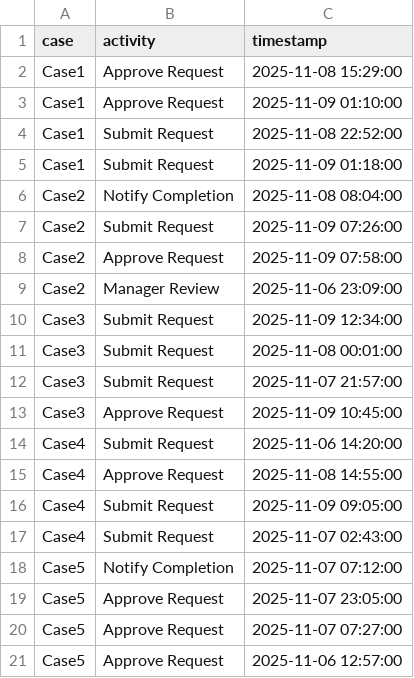
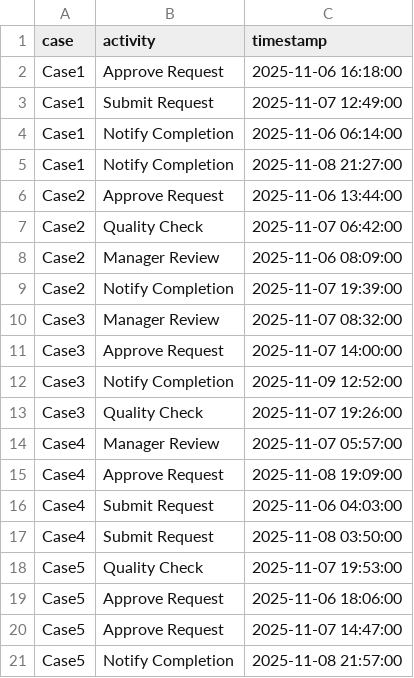
Before and after one commit to Eurfanson/multilog_comp_dashboard, a CSV file: event_log2.csv, drawn as a sheet.

```diff
--- a/event_log2.csv
+++ b/event_log2.csv
@@ -1,21 +1,21 @@
 case,activity,timestamp
-Case1,Approve Request,2025-11-08 15:29:00
-Case1,Approve Request,2025-11-09 01:10:00
-Case1,Submit Request,2025-11-08 22:52:00
-Case1,Submit Request,2025-11-09 01:18:00
-Case2,Notify Completion,2025-11-08 08:04:00
-Case2,Submit Request,2025-11-09 07:26:00
-Case2,Approve Request,2025-11-09 07:58:00
-Case2,Manager Review,2025-11-06 23:09:00
-Case3,Submit Request,2025-11-09 12:34:00
-Case3,Submit Request,2025-11-08 00:01:00
-Case3,Submit Request,2025-11-07 21:57:00
-Case3,Approve Request,2025-11-09 10:45:00
-Case4,Submit Request,2025-11-06 14:20:00
-Case4,Approve Request,2025-11-08 14:55:00
-Case4,Submit Request,2025-11-09 09:05:00
-Case4,Submit Request,2025-11-07 02:43:00
-Case5,Notify Completion,2025-11-07 07:12:00
-Case5,Approve Request,2025-11-07 23:05:00
-Case5,Approve Request,2025-11-07 07:27:00
-Case5,Approve Request,2025-11-06 12:57:00
+Case1,Approve Request,2025-11-06 16:18:00
+Case1,Submit Request,2025-11-07 12:49:00
+Case1,Notify Completion,2025-11-06 06:14:00
+Case1,Notify Completion,2025-11-08 21:27:00
+Case2,Approve Request,2025-11-06 13:44:00
+Case2,Quality Check,2025-11-07 06:42:00
+Case2,Manager Review,2025-11-06 08:09:00
+Case2,Notify Completion,2025-11-07 19:39:00
+Case3,Manager Review,2025-11-07 08:32:00
+Case3,Approve Request,2025-11-07 14:00:00
+Case3,Notify Completion,2025-11-09 12:52:00
+Case3,Quality Check,2025-11-07 19:26:00
+Case4,Manager Review,2025-11-07 05:57:00
+Case4,Approve Request,2025-11-08 19:09:00
+Case4,Submit Request,2025-11-06 04:03:00
+Case4,Submit Request,2025-11-08 03:50:00
+Case5,Quality Check,2025-11-07 19:53:00
+Case5,Approve Request,2025-11-06 18:06:00
+Case5,Approve Request,2025-11-07 14:47:00
+Case5,Notify Completion,2025-11-08 21:57:00
```
Also changed, not shown: event_log1.csv, event_log3.csv, 12 other files.
